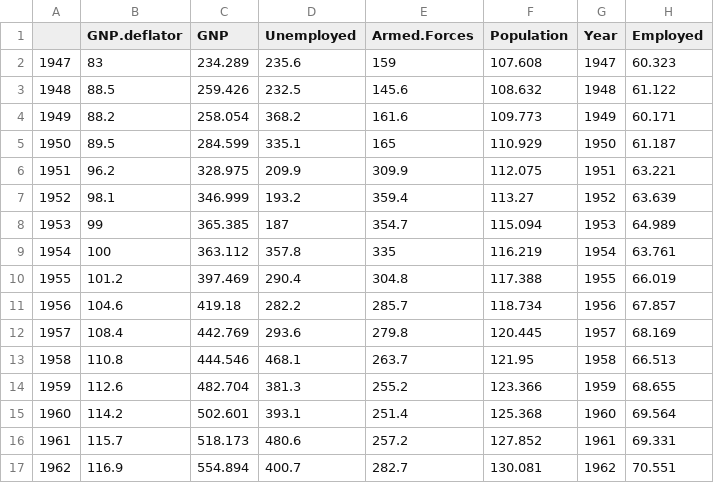
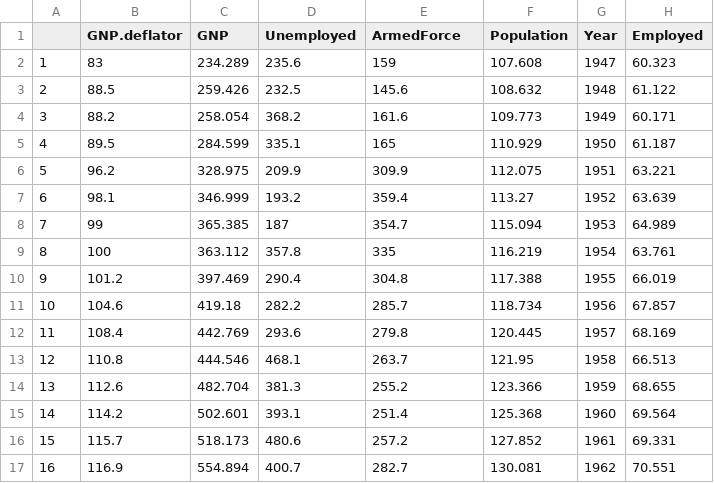
Before and after one commit to kyhongle/hw3, a CSV file: data/longley.csv, drawn as a sheet.

Commit message:
change longley

```diff
--- a/data/longley.csv
+++ b/data/longley.csv
@@ -1,17 +1,17 @@
-"","GNP.deflator","GNP","Unemployed","Armed.Forces","Population","Year","Employed"
-"1947",83,234.289,235.6,159,107.608,1947,60.323
-"1948",88.5,259.426,232.5,145.6,108.632,1948,61.122
-"1949",88.2,258.054,368.2,161.6,109.773,1949,60.171
-"1950",89.5,284.599,335.1,165,110.929,1950,61.187
-"1951",96.2,328.975,209.9,309.9,112.075,1951,63.221
-"1952",98.1,346.999,193.2,359.4,113.27,1952,63.639
-"1953",99,365.385,187,354.7,115.094,1953,64.989
-"1954",100,363.112,357.8,335,116.219,1954,63.761
-"1955",101.2,397.469,290.4,304.8,117.388,1955,66.019
-"1956",104.6,419.18,282.2,285.7,118.734,1956,67.857
-"1957",108.4,442.769,293.6,279.8,120.445,1957,68.169
-"1958",110.8,444.546,468.1,263.7,121.95,1958,66.513
-"1959",112.6,482.704,381.3,255.2,123.366,1959,68.655
-"1960",114.2,502.601,393.1,251.4,125.368,1960,69.564
-"1961",115.7,518.173,480.6,257.2,127.852,1961,69.331
-"1962",116.9,554.894,400.7,282.7,130.081,1962,70.551
+"","GNP.deflator","GNP","Unemployed","ArmedForce","Population","Year","Employed"
+"1",83,234.289,235.6,159,107.608,1947,60.323
+"2",88.5,259.426,232.5,145.6,108.632,1948,61.122
+"3",88.2,258.054,368.2,161.6,109.773,1949,60.171
+"4",89.5,284.599,335.1,165,110.929,1950,61.187
+"5",96.2,328.975,209.9,309.9,112.075,1951,63.221
+"6",98.1,346.999,193.2,359.4,113.27,1952,63.639
+"7",99,365.385,187,354.7,115.094,1953,64.989
+"8",100,363.112,357.8,335,116.219,1954,63.761
+"9",101.2,397.469,290.4,304.8,117.388,1955,66.019
+"10",104.6,419.18,282.2,285.7,118.734,1956,67.857
+"11",108.4,442.769,293.6,279.8,120.445,1957,68.169
+"12",110.8,444.546,468.1,263.7,121.95,1958,66.513
+"13",112.6,482.704,381.3,255.2,123.366,1959,68.655
+"14",114.2,502.601,393.1,251.4,125.368,1960,69.564
+"15",115.7,518.173,480.6,257.2,127.852,1961,69.331
+"16",116.9,554.894,400.7,282.7,130.081,1962,70.551
```
Also changed, not shown: 1 other file.
